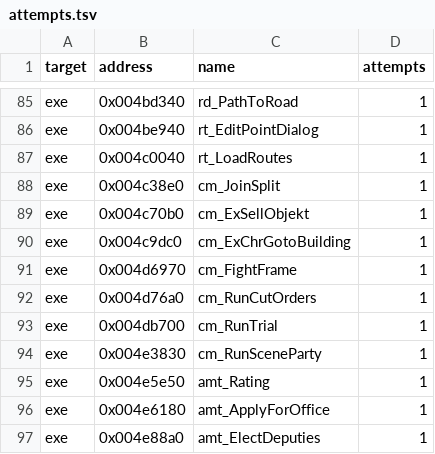
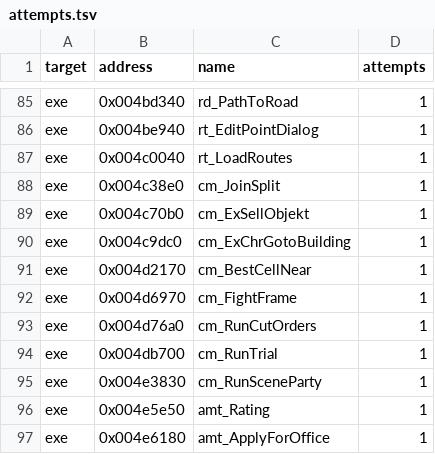
Before and after one commit to guildhaus/reguild, a TSV file: ledger/attempts.tsv, drawn as a sheet; only a part is shown, gaps mark what is left out; the shorter side is filled out with more unchanged rows; the diff names each change by its address in the sheet, - before the commit and + after, or states it on an @@ line.

```diff
--- a/ledger/attempts.tsv
+++ b/ledger/attempts.tsv
+row 91: exe | 0x004d2170 | cm_BestCellNear | 1
```
Also changed, not shown: ledger/grades.tsv.
